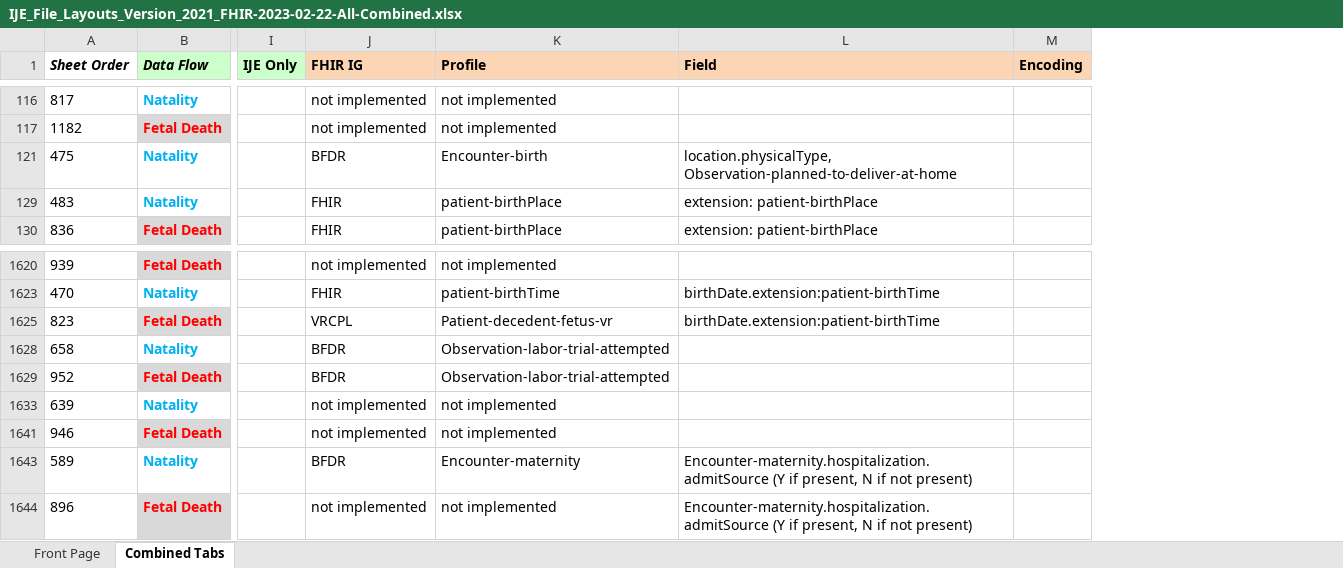
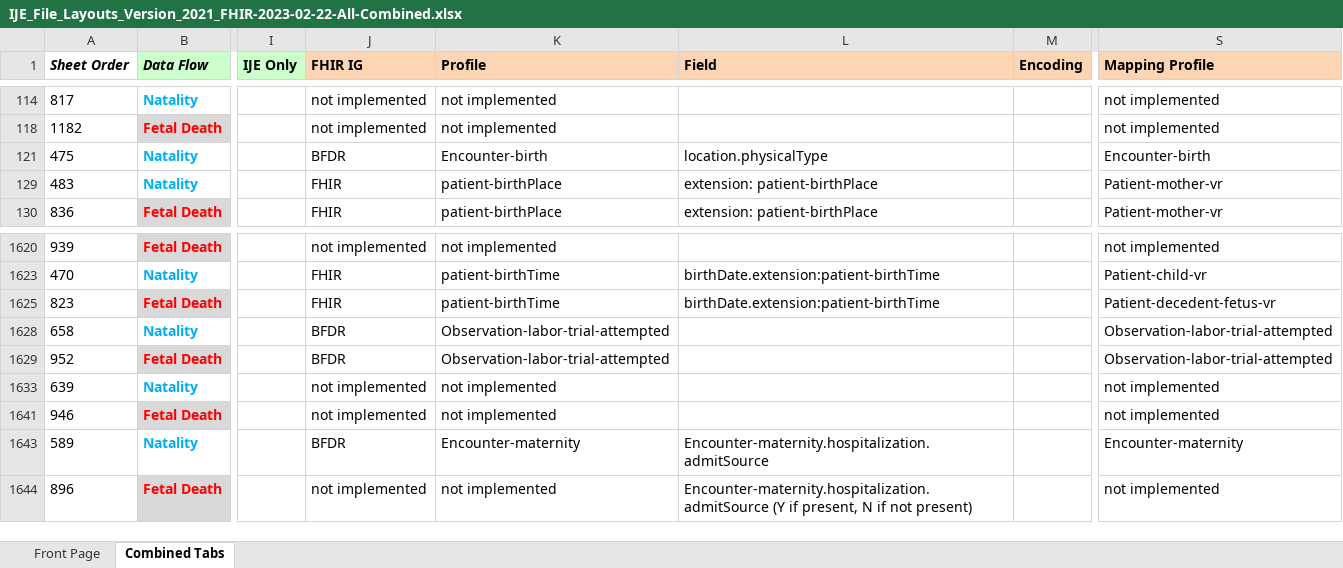
Before and after one commit to HL7/vr-common-library, an Excel workbook: input/mapping/IJE_File_Layouts_Version_2021_FHIR-2023-02-22-All-Combined.xlsx, sheet Combined Tabs, drawn as a sheet; only a part is shown, gaps mark what is left out; values as stored, in another font and other column widths than the file's, no borders; conditional formats not drawn; the diff covers the shown part only; the diff names each change by its address in the sheet, - before the commit and + after, or states it on an @@ line.

```diff
--- a/input/mapping/IJE_File_Layouts_Version_2021_FHIR-2023-02-22-All-Combined.xlsx (sheet Combined Tabs)
+++ b/input/mapping/IJE_File_Layouts_Version_2021_FHIR-2023-02-22-All-Combined.xlsx (sheet Combined Tabs)
+column S (Mapping Profile), rows 114-130: not implemented | not implemented | Encounter-birth | Patient-mother-vr | Patient-mother-vr; rows 1620-1644: not implemented | Patient-child-vr | Patient-decedent-fetus-vr | Observation-labor-trial-attempted | Observation-labor-trial-attempted | not implemented | not implemented | Encounter-maternity | not implemented
-L121 (Field): location.physicalType, Observation-planned-to-deliver-at-home
+L121 (Field): location.physicalType
-J1625 (FHIR IG): VRCPL
+J1625 (FHIR IG): FHIR
-K1625 (Profile): Patient-decedent-fetus-vr
+K1625 (Profile): patient-birthTime
-L1643 (Field): Encounter-maternity.hospitalization.admitSource (Y if present, N if not present)
+L1643 (Field): Encounter-maternity.hospitalization.admitSource
```
Also changed, not shown: 52 edited cells elsewhere in this sheet, hidden cells, input/mapping/BFDR_Forms_Mapping.xlsx, input/mapping/BFDR_Profile_Intros.xlsx, 42 other files.
